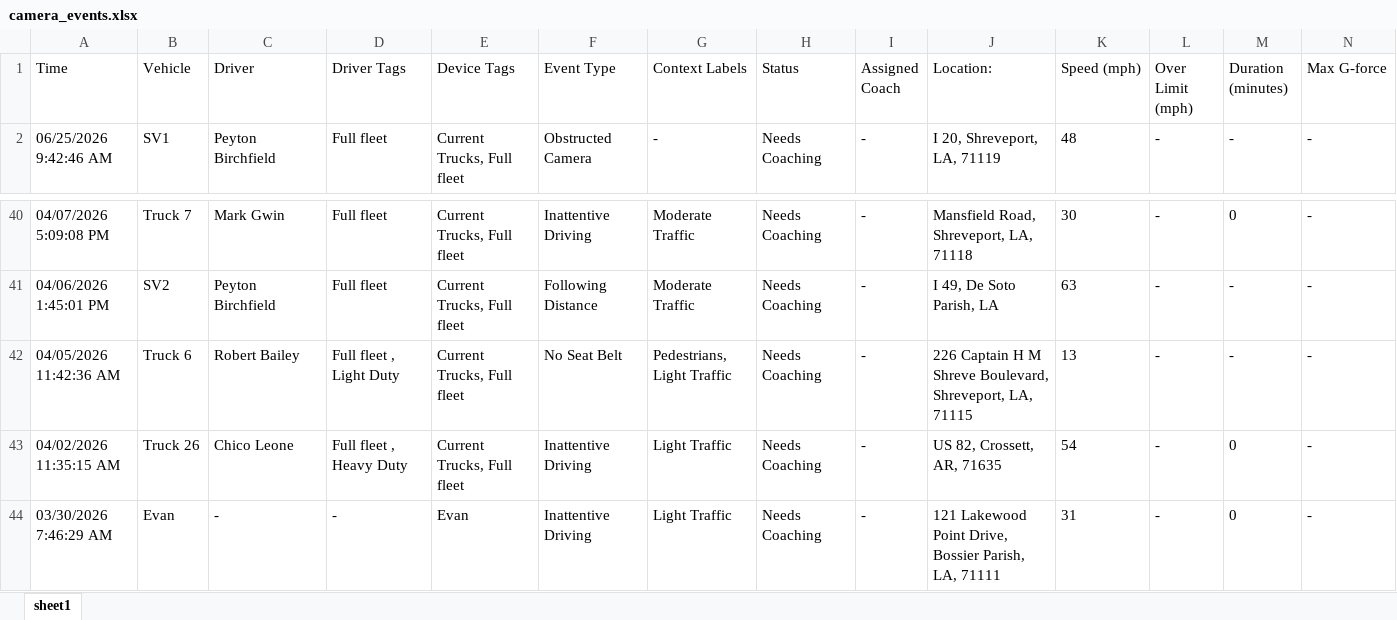
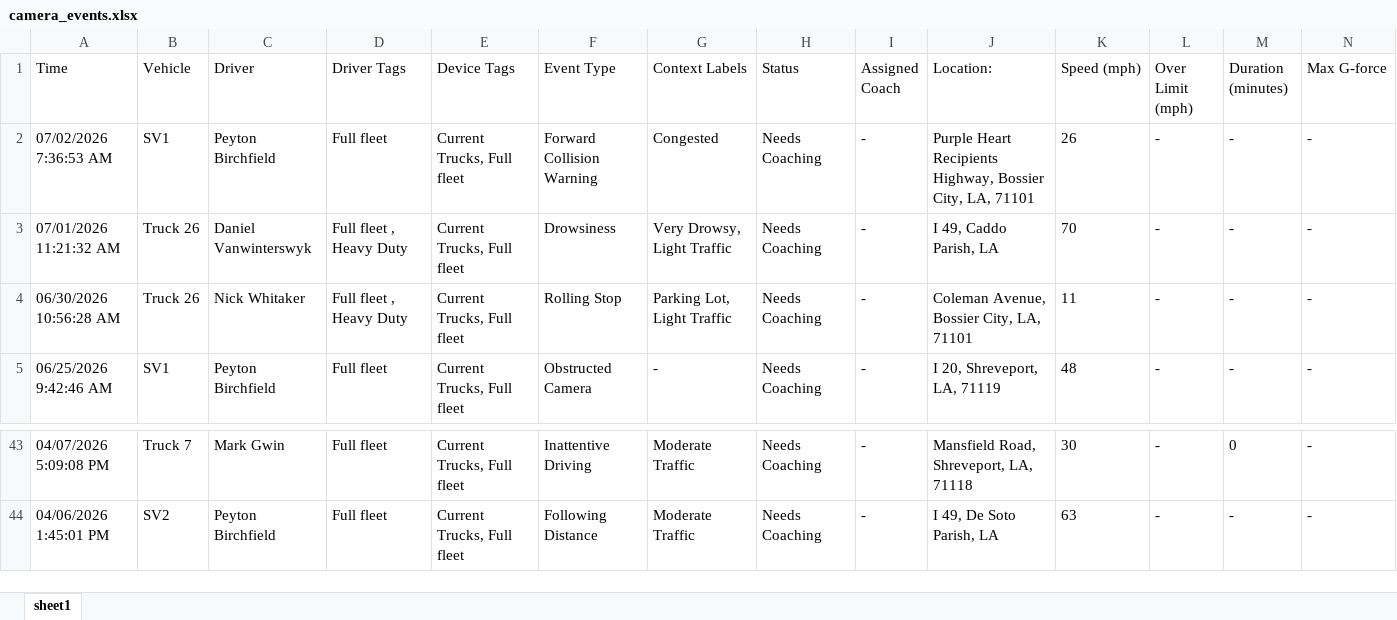
Before and after one commit to jmullins-DEN/mericles, an Excel workbook: camera_events.xlsx, sheet sheet1, drawn as a sheet; only a part is shown, gaps mark what is left out; values as stored, in another font and other column widths than the file's, no borders; removed rows and columns are numbered as before the commit, all else as after; rows hold the shown columns only; the diff names each change by its address in the sheet, - before the commit and + after, or states it on an @@ line.

Commit message:
Weekly data update: camera_events.xlsx

```diff
--- a/camera_events.xlsx (sheet sheet1)
+++ b/camera_events.xlsx (sheet sheet1)
+row 2: 07/02/2026 7:36:53 AM | SV1 | Peyton Birchfield | Full fleet | Current Trucks, Full fleet | Forward Collision Warning | Congested | Needs Coaching | - | Purple Heart Recipients Highway, Bossier City, LA, 71101 | 26 | - | - | -
+row 3: 07/01/2026 11:21:32 AM | Truck 26 | Daniel Vanwinterswyk | Full fleet , Heavy Duty | Current Trucks, Full fleet | Drowsiness | Very Drowsy, Light Traffic | Needs Coaching | - | I 49, Caddo Parish, LA | 70 | - | - | -
+row 4: 06/30/2026 10:56:28 AM | Truck 26 | Nick Whitaker | Full fleet , Heavy Duty | Current Trucks, Full fleet | Rolling Stop | Parking Lot, Light Traffic | Needs Coaching | - | Coleman Avenue, Bossier City, LA, 71101 | 11 | - | - | -
-row 42: 04/05/2026 11:42:36 AM | Truck 6 | Robert Bailey | Full fleet , Light Duty | Current Trucks, Full fleet | No Seat Belt | Pedestrians, Light Traffic | Needs Coaching | - | 226 Captain H M Shreve Boulevard, Shreveport, LA, 71115 | 13 | - | - | -
-row 43: 04/02/2026 11:35:15 AM | Truck 26 | Chico Leone | Full fleet , Heavy Duty | Current Trucks, Full fleet | Inattentive Driving | Light Traffic | Needs Coaching | - | US 82, Crossett, AR, 71635 | 54 | - | 0 | -
-row 44: 03/30/2026 7:46:29 AM | Evan | - | - | Evan | Inattentive Driving | Light Traffic | Needs Coaching | - | 121 Lakewood Point Drive, Bossier Parish, LA, 71111 | 31 | - | 0 | -
```
